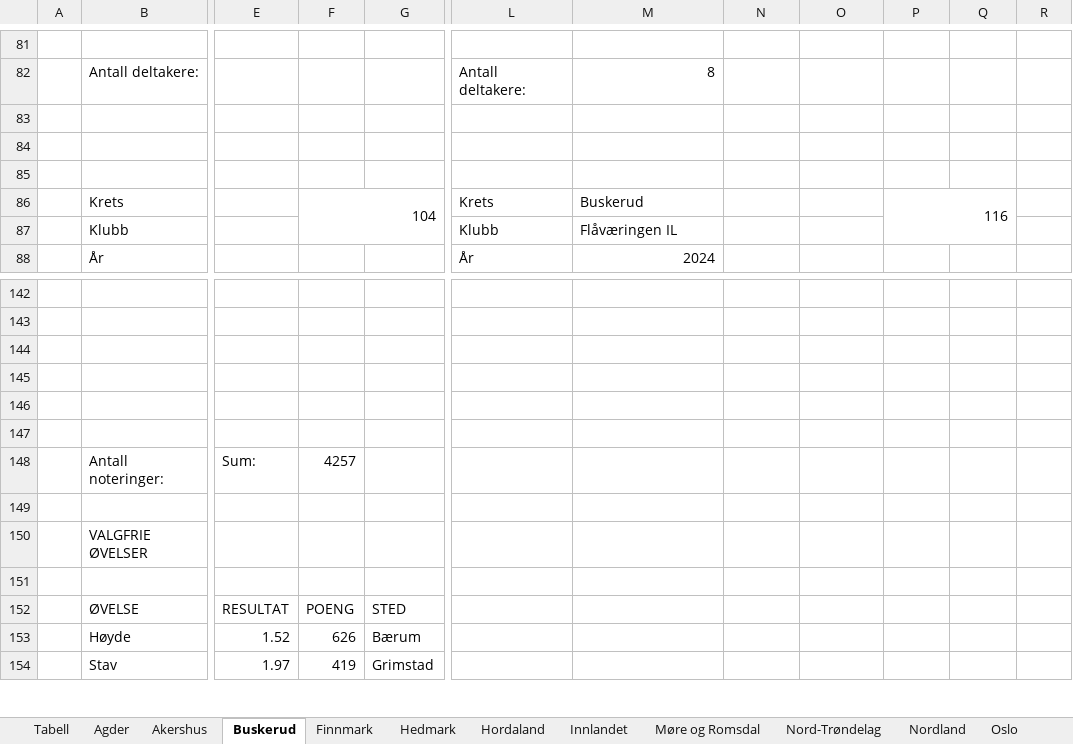
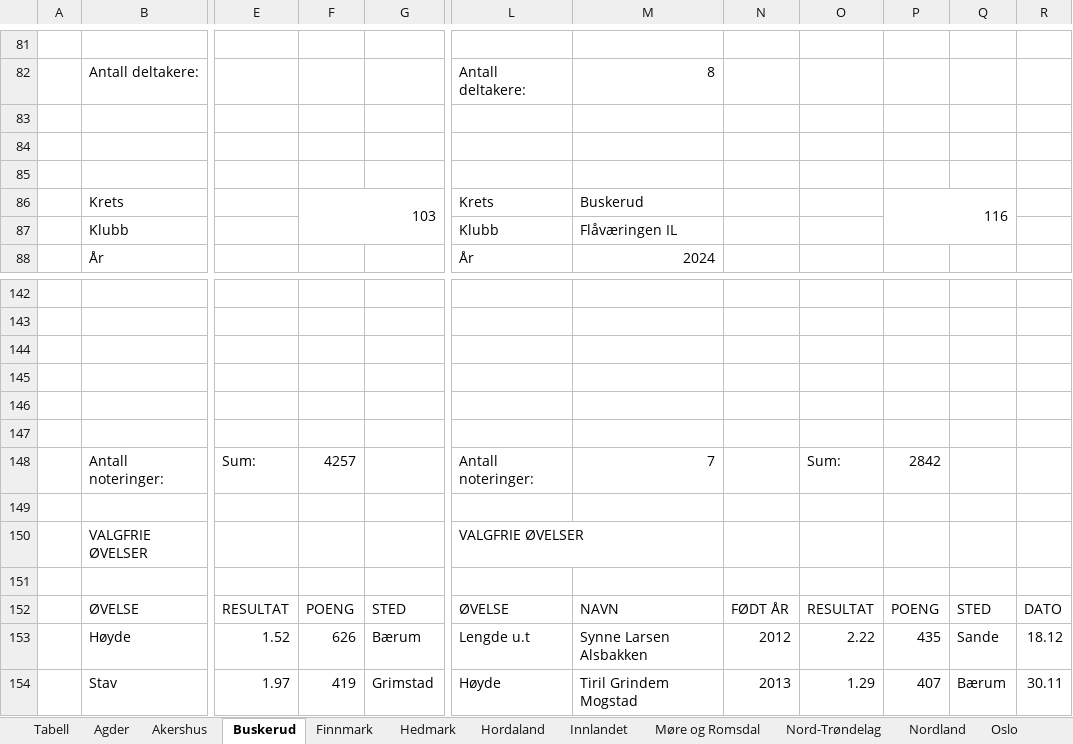
Before and after one commit to perellef/Seriekalkulator-Friidrett, an Excel workbook: output/Lagserien 2024 kvinner 3. div.xlsx, sheet Buskerud, drawn as a sheet; only a part is shown, gaps mark what is left out; values as stored, in another font and other column widths than the file's, no cell formats; the diff covers the shown part only; the diff names each change by its address in the sheet, - before the commit and + after, or states it on an @@ line.

```diff
--- a/output/Lagserien 2024 kvinner 3. div.xlsx (sheet Buskerud)
+++ b/output/Lagserien 2024 kvinner 3. div.xlsx (sheet Buskerud)
-F86: 104
+F86: 103
-L148: (empty)
+L148: Antall noteringer:
-M148: (empty)
+M148: 7
-O148: (empty)
+O148: Sum:
-P148: (empty)
+P148: 2842
-L150: (empty)
+L150: VALGFRIE ØVELSER
-L152: (empty)
+L152: ØVELSE
-M152: (empty)
+M152: NAVN
-N152: (empty)
+N152: FØDT ÅR
-O152: (empty)
+O152: RESULTAT
-P152: (empty)
+P152: POENG
-Q152: (empty)
+Q152: STED
-R152: (empty)
+R152: DATO
-L153: (empty)
+L153: Lengde u.t
-M153: (empty)
+M153: Synne Larsen Alsbakken
-N153: (empty)
+N153: 2012
-O153: (empty)
+O153: 2.22
-P153: (empty)
+P153: 435
-Q153: (empty)
+Q153: Sande
-R153: (empty)
+R153: 18.12
-L154: (empty)
+L154: Høyde
-M154: (empty)
+M154: Tiril Grindem Mogstad
-N154: (empty)
+N154: 2013
-O154: (empty)
+O154: 1.29
-P154: (empty)
+P154: 407
-Q154: (empty)
+Q154: Bærum
-R154: (empty)
+R154: 30.11
```
Also changed, not shown: 5 added rows, 5 removed rows, 89 edited cells and merged cells elsewhere in this sheet, sheet Oslo, sheet Rogaland, sheet Tabell, sheet Vestfold, sheet Akershus, sheet Sør-Trøndelag, 10 more sheets, cell formats, output/Lagserien 2024 1-2. div.xlsx, output/Lagserien 2024 menn 3. div.xlsx, 2 other files.
